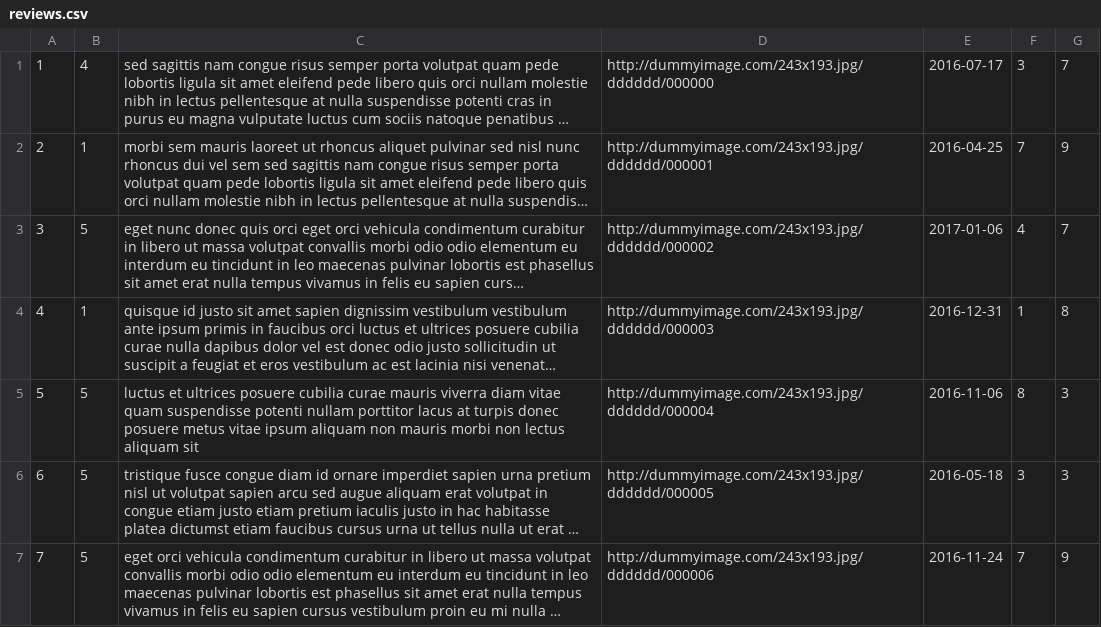
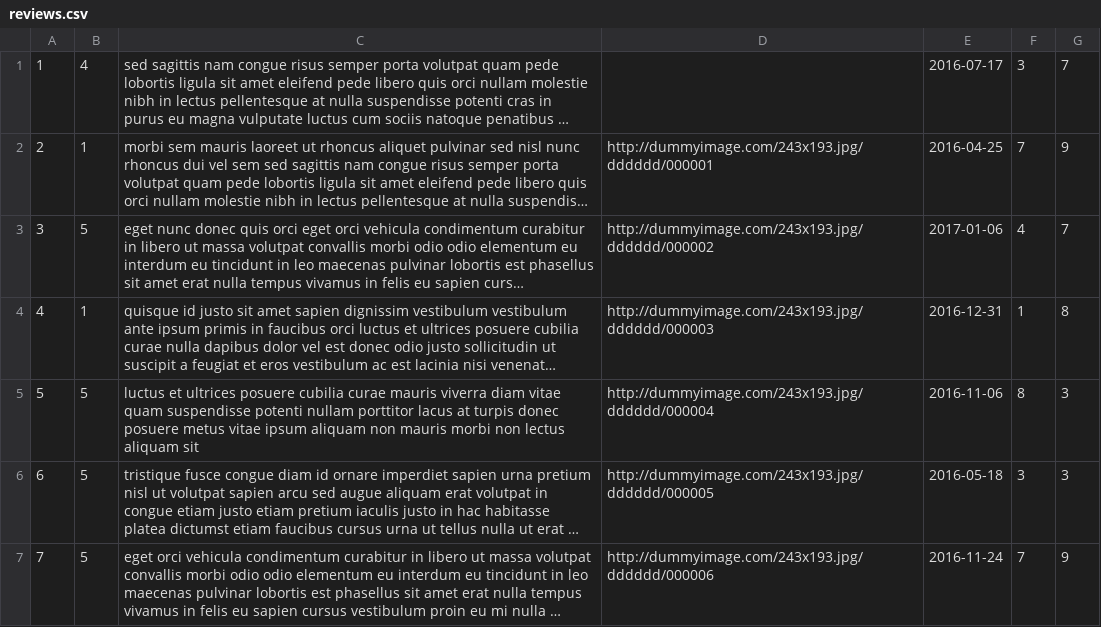
Before and after one commit to arantebw/csp2-ecommerce, a CSV file: data/reviews.csv, drawn as a sheet; only a part is shown; long unchanged cells end in …; the diff names each change by its address in the sheet, - before the commit and + after, or states it on an @@ line.

```diff
--- a/data/reviews.csv
+++ b/data/reviews.csv
-D1: http://dummyimage.com/243x193.jpg/dddddd/000000
+D1: (empty)
```
Also changed, not shown: data/users.csv, 4 other files.
